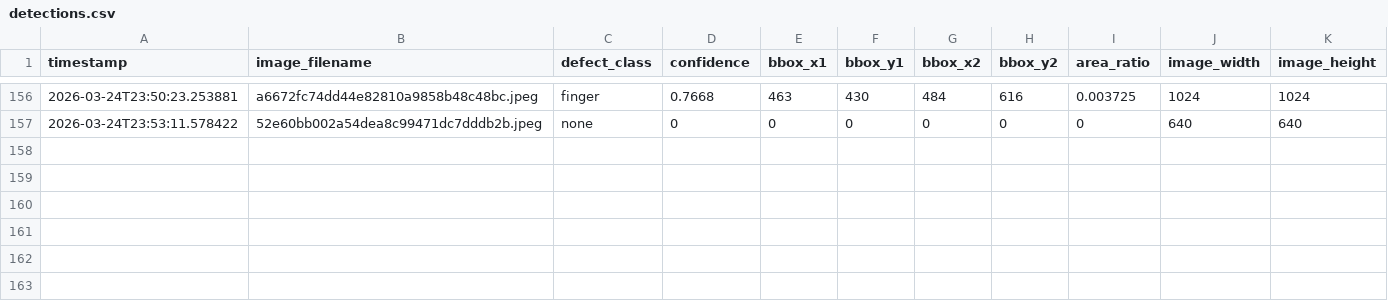
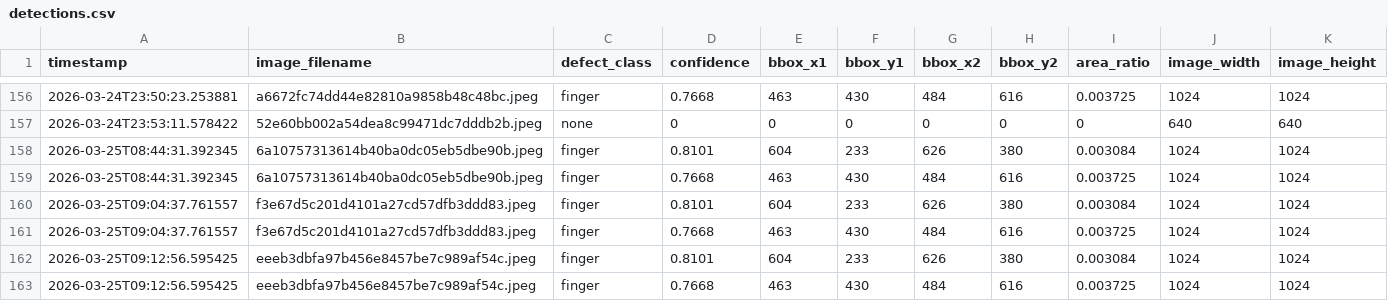
Before and after one commit to paranthagan78/SolaritivityPlus, a CSV file: data/detections.csv, drawn as a sheet; only a part is shown, gaps mark what is left out.

```diff
--- a/data/detections.csv
+++ b/data/detections.csv
@@ -157 +157,7 @@ timestamp,image_filename,defect_class,confidence,bbox_x1,bbox_y1,bbox_x2,bbox_y2
 2026-03-24T23:53:11.578422,52e60bb002a54dea8c99471dc7dddb2b.jpeg,none,0,0,0,0,0,0,640,640
+2026-03-25T08:44:31.392345,6a10757313614b40ba0dc05eb5dbe90b.jpeg,finger,0.8101,604,233,626,380,0.003084,1024,1024
+2026-03-25T08:44:31.392345,6a10757313614b40ba0dc05eb5dbe90b.jpeg,finger,0.7668,463,430,484,616,0.003725,1024,1024
+2026-03-25T09:04:37.761557,f3e67d5c201d4101a27cd57dfb3ddd83.jpeg,finger,0.8101,604,233,626,380,0.003084,1024,1024
+2026-03-25T09:04:37.761557,f3e67d5c201d4101a27cd57dfb3ddd83.jpeg,finger,0.7668,463,430,484,616,0.003725,1024,1024
+2026-03-25T09:12:56.595425,eeeb3dbfa97b456e8457be7c989af54c.jpeg,finger,0.8101,604,233,626,380,0.003084,1024,1024
+2026-03-25T09:12:56.595425,eeeb3dbfa97b456e8457be7c989af54c.jpeg,finger,0.7668,463,430,484,616,0.003725,1024,1024
```
Also changed, not shown: data/carbon.csv, 5 other files.
